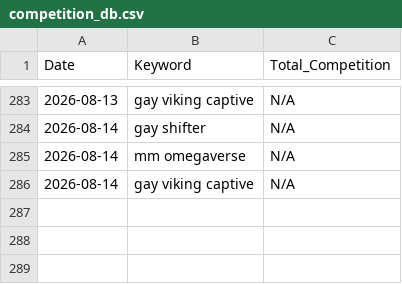
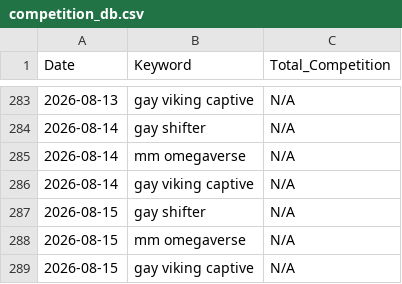
Before and after one commit to Detectiveyee/kdp-backend-data, a CSV file: competition_db.csv, drawn as a sheet; only a part is shown, gaps mark what is left out; the diff names each change by its address in the sheet, - before the commit and + after, or states it on an @@ line.

Commit message:
Daily Market Data Update: Sat Aug 15 08:26:50 UTC 2026

```diff
--- a/competition_db.csv
+++ b/competition_db.csv
+row 287: 2026-08-15 | gay shifter | N/A
+row 288: 2026-08-15 | mm omegaverse | N/A
+row 289: 2026-08-15 | gay viking captive | N/A
```
Also changed, not shown: bsr_history_db.csv.
